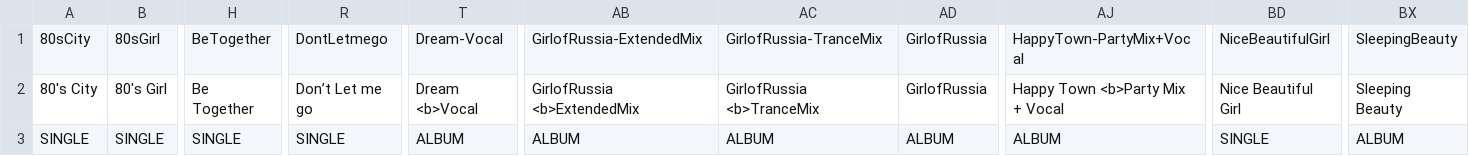
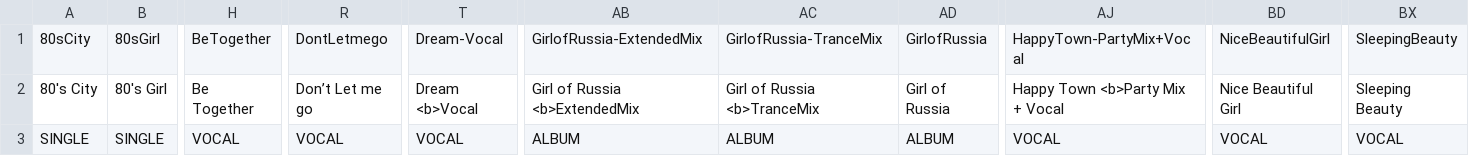
Before and after one commit to vjdyofficial/vjdyofficial, a CSV file: Music Store Server/allmusic2023.csv, drawn as a sheet; only a part is shown, gaps mark what is left out; the diff names each change by its address in the sheet, - before the commit and + after, or states it on an @@ line.

Commit message:
All 2023 Music Server list

```diff
--- a/Music Store Server/allmusic2023.csv
+++ b/Music Store Server/allmusic2023.csv
-AB2: GirlofRussia <b>ExtendedMix
+AB2: Girl of Russia <b>ExtendedMix
-AC2: GirlofRussia <b>TranceMix
+AC2: Girl of Russia <b>TranceMix
-AD2: GirlofRussia
+AD2: Girl of Russia
-H3: SINGLE
+H3: VOCAL
-R3: SINGLE
+R3: VOCAL
-T3: ALBUM
+T3: VOCAL
-AJ3: ALBUM
+AJ3: VOCAL
-BD3: SINGLE
+BD3: VOCAL
-BX3: ALBUM
+BX3: VOCAL
```
